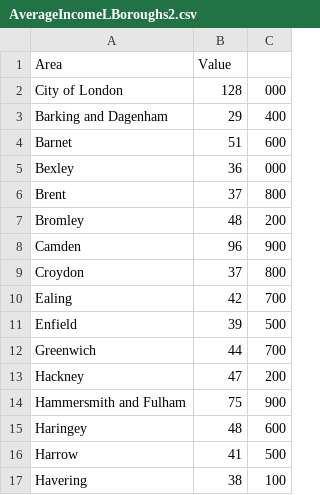
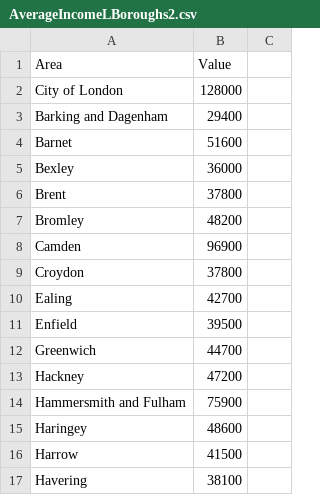
Before and after one commit to Symran19/Symran19.github.io, a CSV file: AverageIncomeLBoroughs2.csv, drawn as a sheet; only a part is shown; the diff covers the shown part only.

Commit message:
Update AverageIncomeLBoroughs2.csv

```diff
--- a/AverageIncomeLBoroughs2.csv
+++ b/AverageIncomeLBoroughs2.csv
@@ -1,17 +1,17 @@
 Area,Value
-City of London,128,000
-Barking and Dagenham,29,400
-Barnet,51,600
-Bexley,36,000
-Brent,37,800
-Bromley,48,200
-Camden,96,900
-Croydon,37,800
-Ealing,42,700
-Enfield,39,500
-Greenwich,44,700
-Hackney,47,200
-Hammersmith and Fulham,75,900
-Haringey,48,600
-Harrow,41,500
-Havering,38,100
+City of London,128000
+Barking and Dagenham,29400
+Barnet,51600
+Bexley,36000
+Brent,37800
+Bromley,48200
+Camden,96900
+Croydon,37800
+Ealing,42700
+Enfield,39500
+Greenwich,44700
+Hackney,47200
+Hammersmith and Fulham,75900
+Haringey,48600
+Harrow,41500
+Havering,38100
```
Also changed, not shown: 34 edited cells elsewhere in this file.
